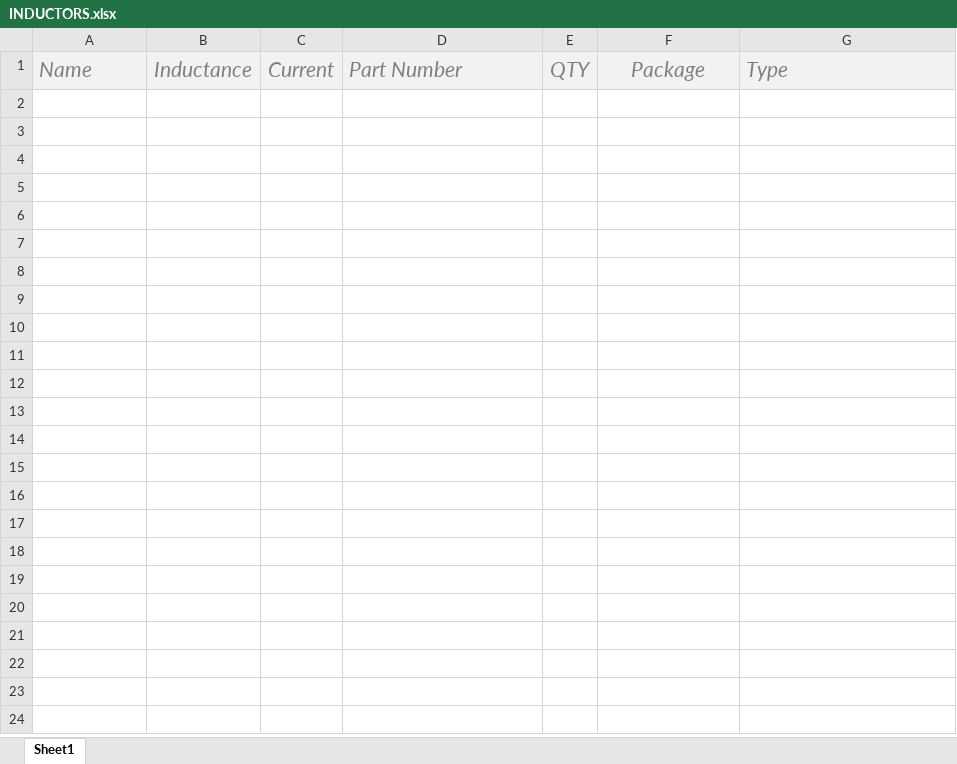
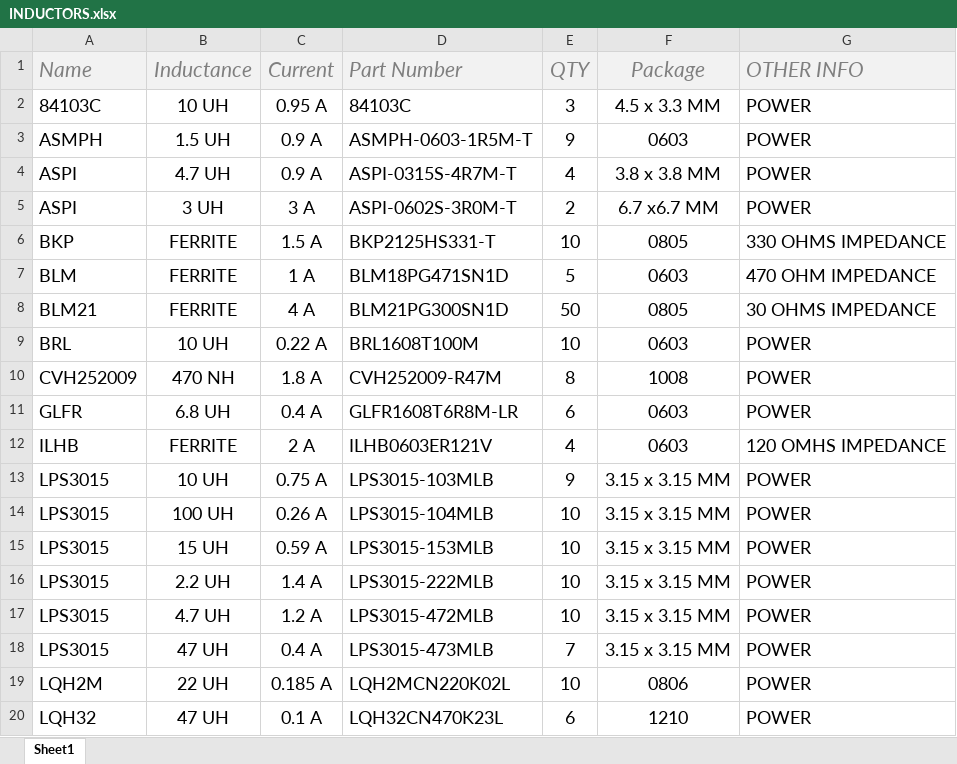
Before and after one commit to AtomSoftTech/AtomParts, an Excel workbook: INDUCTORS.xlsx, sheet Sheet1, drawn as a sheet; only a part is shown; values as stored, in another font and other column widths than the file's, no borders; table styles not drawn; the diff covers the shown part only; the diff names each change by its address in the sheet, - before the commit and + after, or states it on an @@ line.

```diff
--- a/INDUCTORS.xlsx (sheet Sheet1)
+++ b/INDUCTORS.xlsx (sheet Sheet1)
-G1: Type
+G1: OTHER INFO
+row 2: 84103C | 10 UH | 0.95 A | 84103C | 3 | 4.5 x 3.3 MM | POWER
+row 3: ASMPH | 1.5 UH | 0.9 A | ASMPH-0603-1R5M-T | 9 | 0603 | POWER
+row 4: ASPI | 4.7 UH | 0.9 A | ASPI-0315S-4R7M-T | 4 | 3.8 x 3.8 MM | POWER
+row 5: ASPI | 3 UH | 3 A | ASPI-0602S-3R0M-T | 2 | 6.7 x6.7 MM | POWER
+row 6: BKP | FERRITE | 1.5 A | BKP2125HS331-T | 10 | 0805 | 330 OHMS IMPEDANCE
+row 7: BLM | FERRITE | 1 A | BLM18PG471SN1D | 5 | 0603 | 470 OHM IMPEDANCE
+row 8: BLM21 | FERRITE | 4 A | BLM21PG300SN1D | 50 | 0805 | 30 OHMS IMPEDANCE
+row 9: BRL | 10 UH | 0.22 A | BRL1608T100M | 10 | 0603 | POWER
+row 10: CVH252009 | 470 NH | 1.8 A | CVH252009-R47M | 8 | 1008 | POWER
+row 11: GLFR | 6.8 UH | 0.4 A | GLFR1608T6R8M-LR | 6 | 0603 | POWER
+row 12: ILHB | FERRITE | 2 A | ILHB0603ER121V | 4 | 0603 | 120 OMHS IMPEDANCE
+row 13: LPS3015 | 10 UH | 0.75 A | LPS3015-103MLB | 9 | 3.15 x 3.15 MM | POWER
+row 14: LPS3015 | 100 UH | 0.26 A | LPS3015-104MLB | 10 | 3.15 x 3.15 MM | POWER
+row 15: LPS3015 | 15 UH | 0.59 A | LPS3015-153MLB | 10 | 3.15 x 3.15 MM | POWER
+row 16: LPS3015 | 2.2 UH | 1.4 A | LPS3015-222MLB | 10 | 3.15 x 3.15 MM | POWER
+row 17: LPS3015 | 4.7 UH | 1.2 A | LPS3015-472MLB | 10 | 3.15 x 3.15 MM | POWER
+row 18: LPS3015 | 47 UH | 0.4 A | LPS3015-473MLB | 7 | 3.15 x 3.15 MM | POWER
+row 19: LQH2M | 22 UH | 0.185 A | LQH2MCN220K02L | 10 | 0806 | POWER
+row 20: LQH32 | 47 UH | 0.1 A | LQH32CN470K23L | 6 | 1210 | POWER
```
Also changed, not shown: 9 added rows elsewhere in this sheet, 1 other file.
